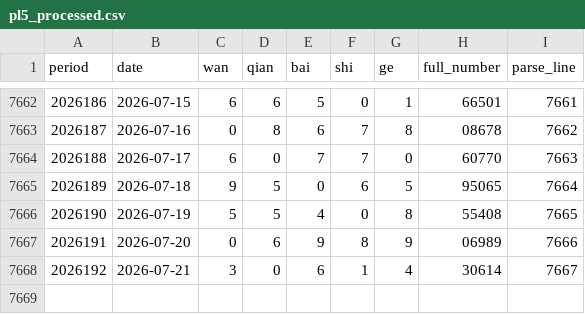
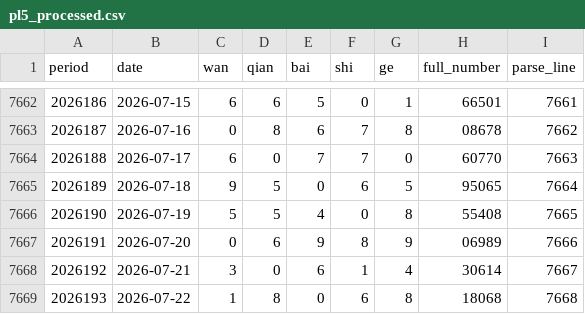
Before and after one commit to Luohan-ping88/luohan-code, a CSV file: PL5/data/processed/pl5_processed.csv, drawn as a sheet; only a part is shown, gaps mark what is left out; the diff names each change by its address in the sheet, - before the commit and + after, or states it on an @@ line.

```diff
--- a/PL5/data/processed/pl5_processed.csv
+++ b/PL5/data/processed/pl5_processed.csv
+row 7669: 2026193 | 2026-07-22 | 1 | 8 | 0 | 6 | 8 | 18068 | 7668
```
Also changed, not shown: 10 other files.
